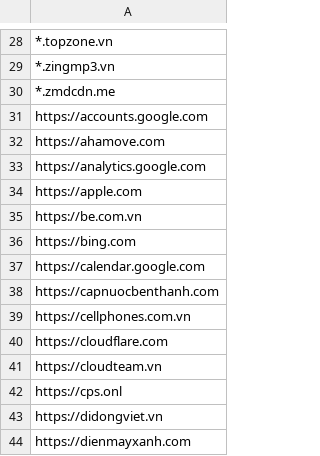
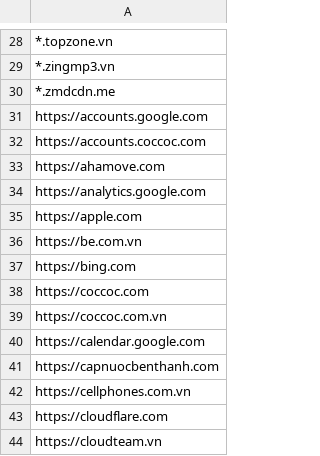
Before and after one commit to MinhThien11/GIT, a CSV file: CPS_QUANLY_Website_Allows.csv, drawn as a sheet; only a part is shown, gaps mark what is left out; the shorter side is filled out with more unchanged rows; the diff names each change by its address in the sheet, - before the commit and + after, or states it on an @@ line.

Commit message:
coccoc

```diff
--- a/CPS_QUANLY_Website_Allows.csv
+++ b/CPS_QUANLY_Website_Allows.csv
+row 32: https://accounts.coccoc.com
+row 38: https://coccoc.com
+row 39: https://coccoc.com.vn
```
Also changed, not shown: CPS_KHO_Website_Allows.csv, CPS_KYTHUAT_Website_Allows(1).csv, 2 other files.
